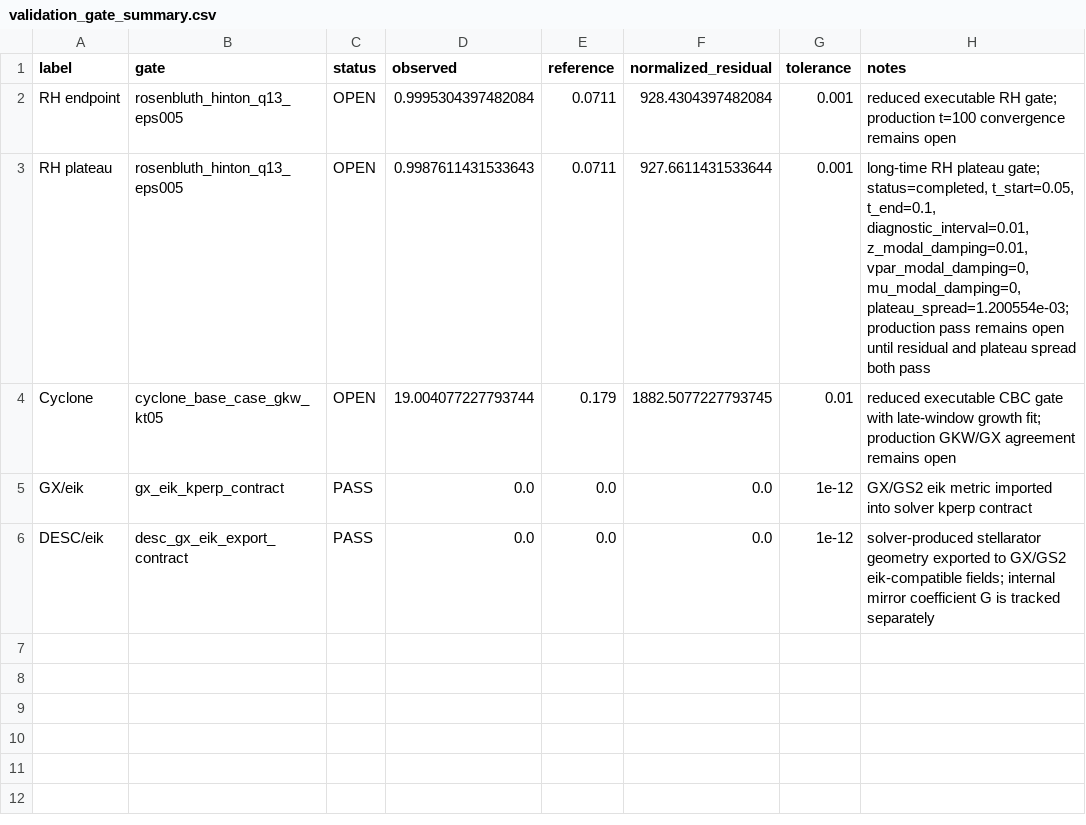
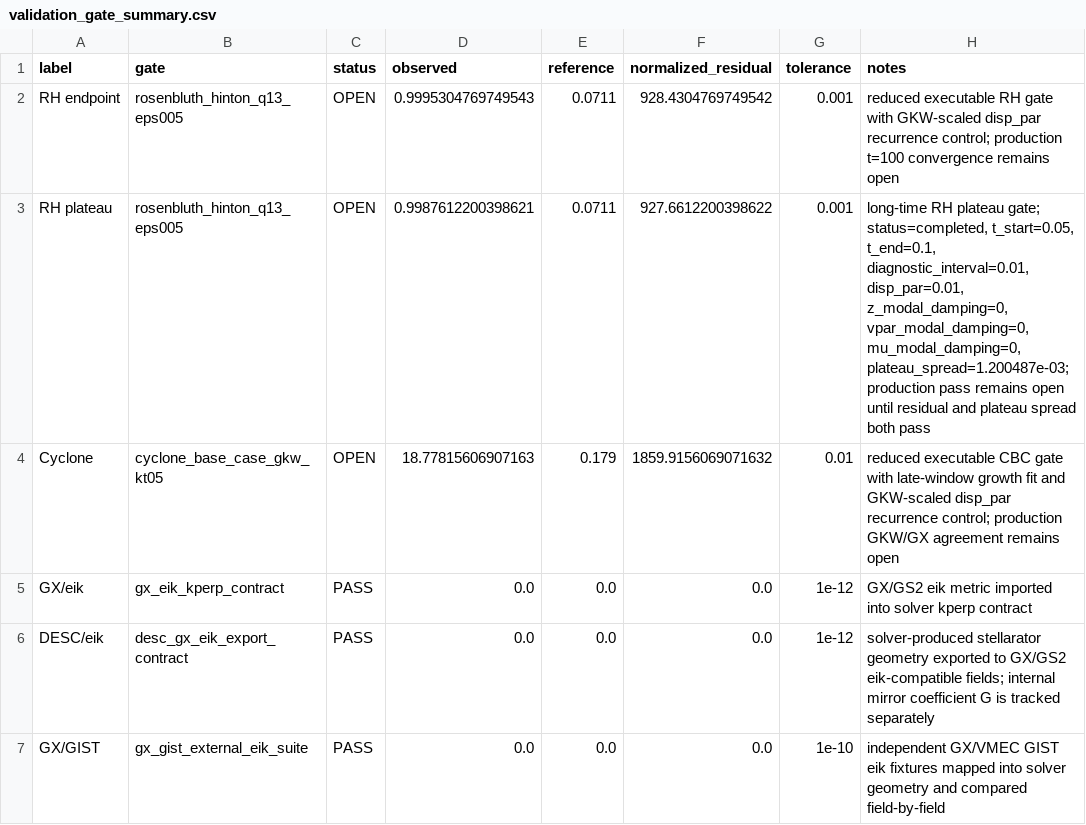
Before and after one commit to PAIdynamics/JAXFluxTubeGK, a CSV file: figures/validation_gate_summary.csv, drawn as a sheet.

Commit message:
Add GKW recurrence and external eik gates

```diff
--- a/figures/validation_gate_summary.csv
+++ b/figures/validation_gate_summary.csv
@@ -1,6 +1,7 @@
 label,gate,status,observed,reference,normalized_residual,tolerance,notes
-RH endpoint,rosenbluth_hinton_q13_eps005,OPEN,0.9995304397482084,0.0711,928.4304397482084,0.001,reduced executable RH gate; production t=100 convergence remains open
-RH plateau,rosenbluth_hinton_q13_eps005,OPEN,0.9987611431533643,0.0711,927.6611431533644,0.001,"long-time RH plateau gate; status=completed, t_start=0.05, t_end=0.1, diagnostic_interval=0.01, z_modal_damping=0.01, vpar_modal_damping=0, mu_modal_damping=0, plateau_spread=1.200554e-03; production pass remains open until residual and plateau spread both pass"
-Cyclone,cyclone_base_case_gkw_kt05,OPEN,19.004077227793744,0.179,1882.5077227793745,0.01,reduced executable CBC gate with late-window growth fit; production GKW/GX agreement remains open
+RH endpoint,rosenbluth_hinton_q13_eps005,OPEN,0.9995304769749543,0.0711,928.4304769749542,0.001,reduced executable RH gate with GKW-scaled disp_par recurrence control; production t=100 convergence remains open
+RH plateau,rosenbluth_hinton_q13_eps005,OPEN,0.9987612200398621,0.0711,927.6612200398622,0.001,"long-time RH plateau gate; status=completed, t_start=0.05, t_end=0.1, diagnostic_interval=0.01, disp_par=0.01, z_modal_damping=0, vpar_modal_damping=0, mu_modal_damping=0, plateau_spread=1.200487e-03; production pass remains open until residual and plateau spread both pass"
+Cyclone,cyclone_base_case_gkw_kt05,OPEN,18.77815606907163,0.179,1859.9156069071632,0.01,reduced executable CBC gate with late-window growth fit and GKW-scaled disp_par recurrence control; production GKW/GX agreement remains open
 GX/eik,gx_eik_kperp_contract,PASS,0.0,0.0,0.0,1e-12,GX/GS2 eik metric imported into solver kperp contract
 DESC/eik,desc_gx_eik_export_contract,PASS,0.0,0.0,0.0,1e-12,solver-produced stellarator geometry exported to GX/GS2 eik-compatible fields; internal mirror coefficient G is tracked separately
+GX/GIST,gx_gist_external_eik_suite,PASS,0.0,0.0,0.0,1e-10,independent GX/VMEC GIST eik fixtures mapped into solver geometry and compared field-by-field
```
Also changed, not shown: figures/rh_plateau_demo.csv, 13 other files.
